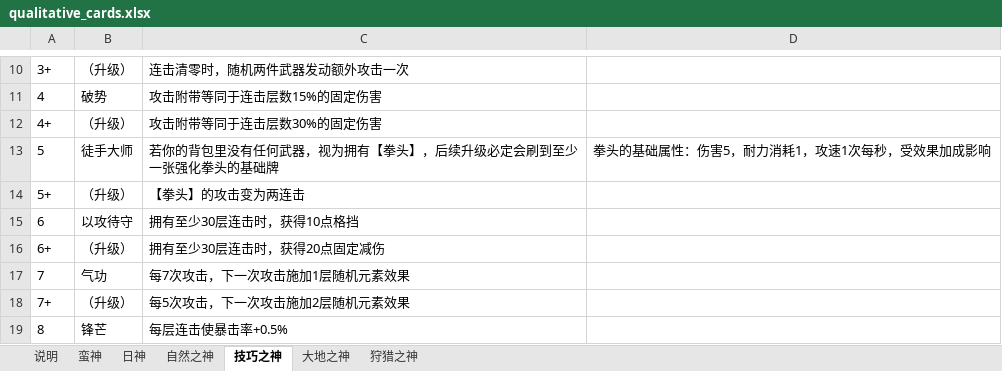
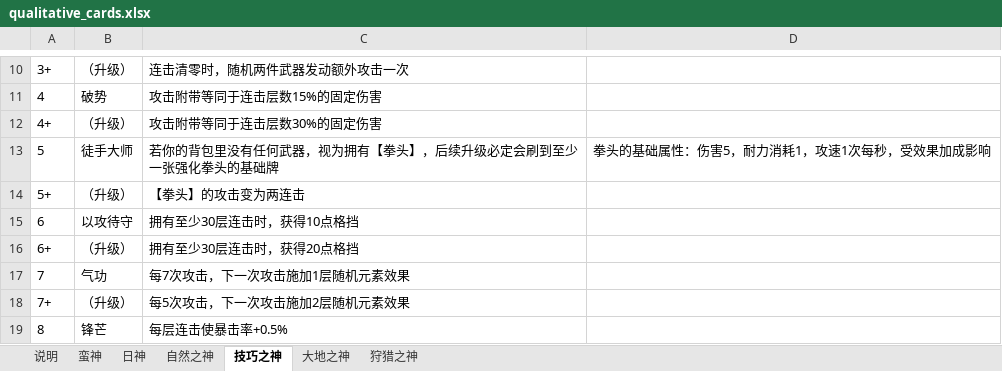
Before and after one commit to oZlUche/packsoudc, an Excel workbook: docs/qualitative_cards.xlsx, sheet 技巧之神, drawn as a sheet; only a part is shown, gaps mark what is left out; values as stored, in another font and other column widths than the file's, no borders; the diff names each change by its address in the sheet, - before the commit and + after, or states it on an @@ line.

```diff
--- a/docs/qualitative_cards.xlsx (sheet 技巧之神)
+++ b/docs/qualitative_cards.xlsx (sheet 技巧之神)
-C16: 拥有至少30层连击时，获得20点固定减伤
+C16: 拥有至少30层连击时，获得20点格挡
```
Also changed, not shown: 1 other file.
